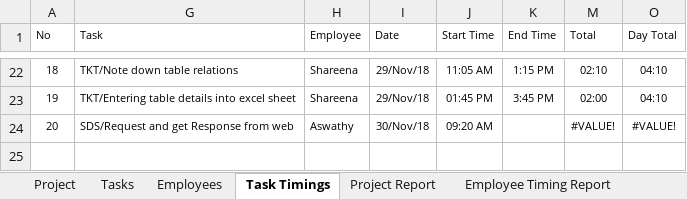
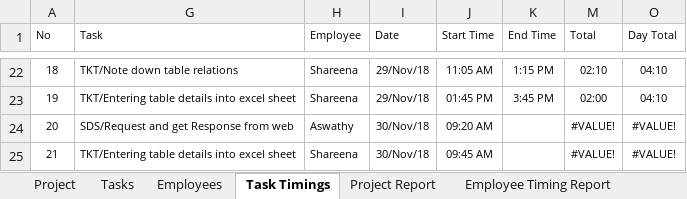
Before and after one commit to MilestoneInnovativeTechnologies/Project-Development, an Excel workbook: Milestone Project Management.xlsx, sheet Task Timings, drawn as a sheet; only a part is shown, gaps mark what is left out; values as stored, in another font and other column widths than the file's, no borders; table styles not drawn; the diff names each change by its address in the sheet, - before the commit and + after, or states it on an @@ line.

Commit message:
November 30

```diff
--- a/Milestone Project Management.xlsx (sheet Task Timings)
+++ b/Milestone Project Management.xlsx (sheet Task Timings)
+row 25: 21 | TKT/Entering table details into excel sheet | Shareena | 30/Nov/18 | 09:45 AM |  | #VALUE! | #VALUE!
```
Also changed, not shown: hidden cells, charts or pictures.
